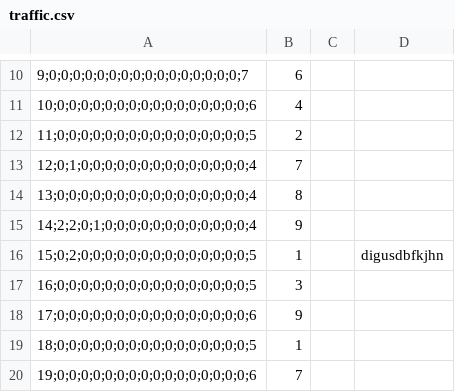
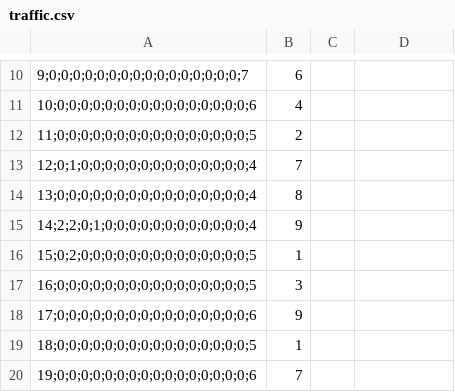
Before and after one commit to anshuman2601/ME-Machine-Learning-Project, a CSV file: traffic.csv, drawn as a sheet; only a part is shown, gaps mark what is left out; the diff names each change by its address in the sheet, - before the commit and + after, or states it on an @@ line.

```diff
--- a/traffic.csv
+++ b/traffic.csv
-D16: digusdbfkjhn
+D16: (empty)
```
Also changed, not shown: 1 other file.
